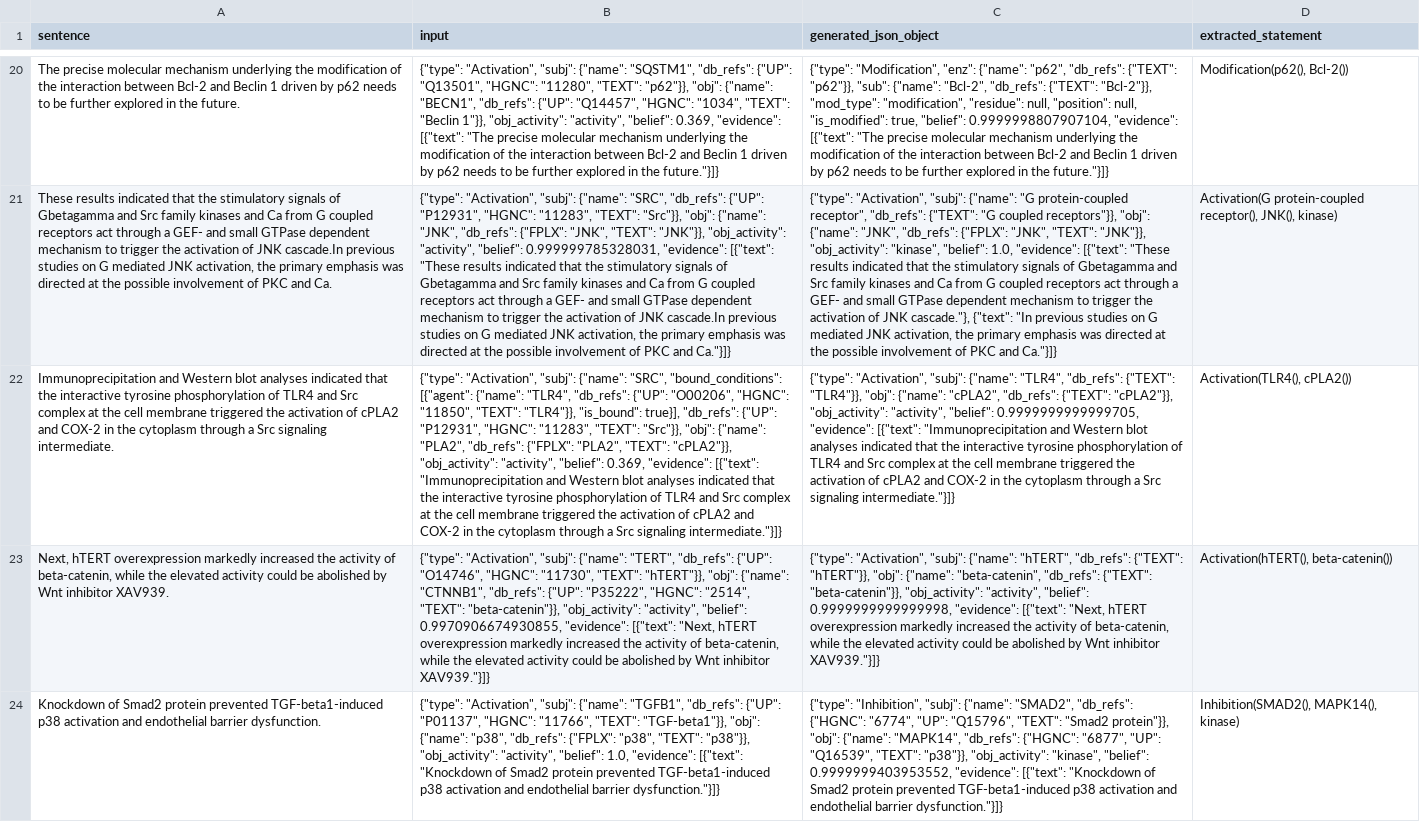
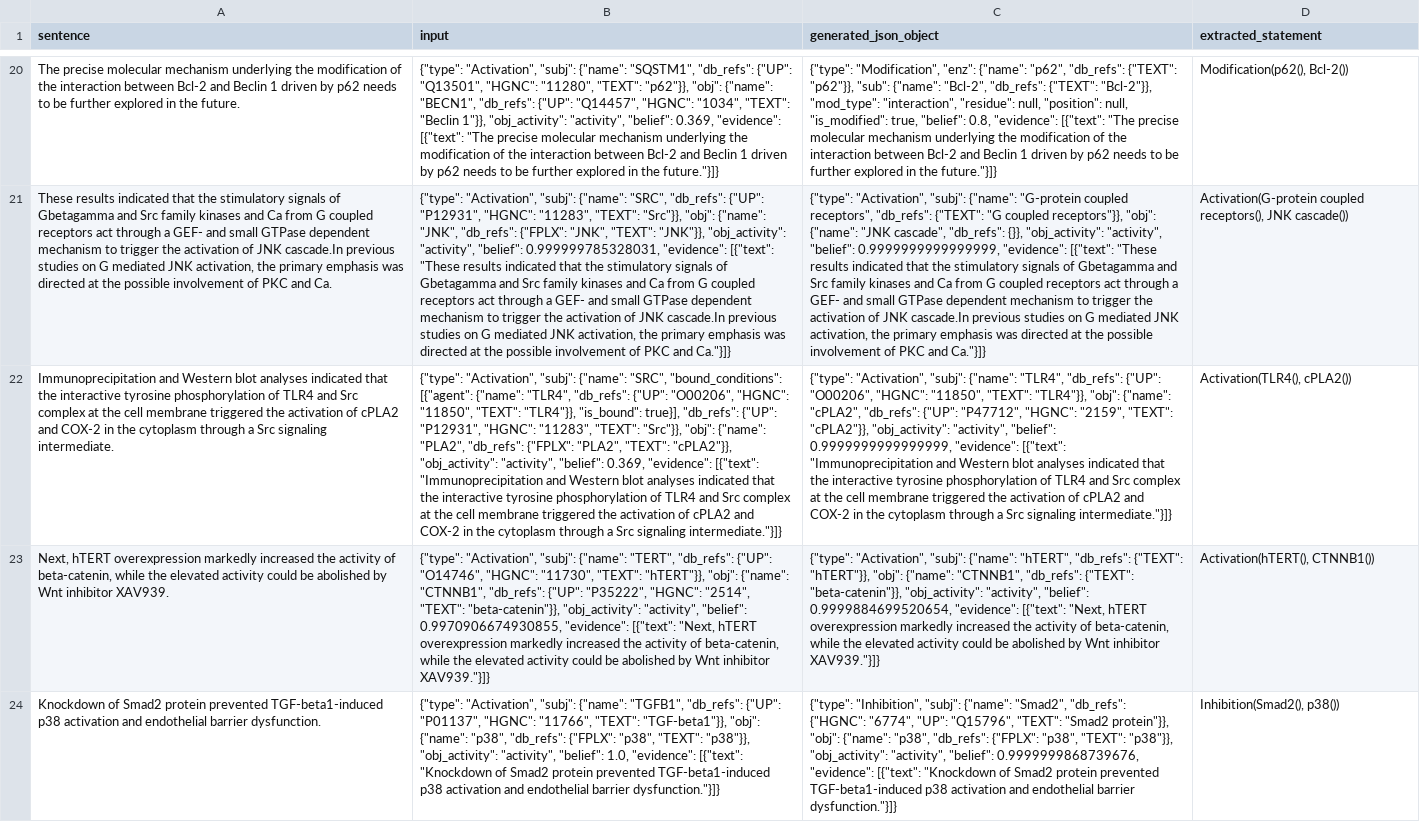
Before and after one commit to gyorilab/indra_gpt, a TSV file: notebooks/statement_json_extraction_results.tsv, drawn as a sheet; only a part is shown, gaps mark what is left out; the diff covers the shown part only; the diff names each change by its address in the sheet, - before the commit and + after, or states it on an @@ line.

```diff
--- a/notebooks/statement_json_extraction_results.tsv
+++ b/notebooks/statement_json_extraction_results.tsv
-C20 (generated_json_object): …"Bcl-2"}}, "mod_type": "modification", "residue": null, "position": null, "is_modified": true, "belief": 0.9999998807907104, "evidence": [{"text":…
+C20 (generated_json_object): …"Bcl-2"}}, "mod_type": "interaction", "residue": null, "position": null, "is_modified": true, "belief": 0.8, "evidence": [{"text":…
-C21 (generated_json_object): …"subj": {"name": "G protein-coupled receptor", "db_refs": {"TEXT": "G coupled receptors"}}, "obj": {"name": "JNK", "db_refs": {"FPLX": "JNK", "TEXT": "JNK"}}, "obj_activity": "kinase", "belief": 1.0, "evidence": [{"text": "These results indicated that the stimulatory signals of Gbetagamma and Src family kinases and Ca from G coupled receptors act through a GEF- and small GTPase dependent mechanism to trigger the activation of JNK cascade."}, {"text": "In previous studies…
+C21 (generated_json_object): …"subj": {"name": "G-protein coupled receptors", "db_refs": {"TEXT": "G coupled receptors"}}, "obj": {"name": "JNK cascade", "db_refs": {}}, "obj_activity": "activity", "belief": 0.9999999999999999, "evidence": [{"text": "These results indicated that the stimulatory signals of Gbetagamma and Src family kinases and Ca from G coupled receptors act through a GEF- and small GTPase dependent mechanism to trigger the activation of JNK cascade.In previous studies…
-D21 (extracted_statement): Activation(G protein-coupled receptor(), JNK(), kinase)
+D21 (extracted_statement): Activation(G-protein coupled receptors(), JNK cascade())
-C22 (generated_json_object): …"TLR4", "db_refs": {"TEXT": "TLR4"}}, "obj": {"name": "cPLA2", "db_refs": {"TEXT": "cPLA2"}}, "obj_activity": "activity", "belief": 0.9999999999999705, "evidence": [{"text":…
+C22 (generated_json_object): …"TLR4", "db_refs": {"UP": "O00206", "HGNC": "11850", "TEXT": "TLR4"}}, "obj": {"name": "cPLA2", "db_refs": {"UP": "P47712", "HGNC": "2159", "TEXT": "cPLA2"}}, "obj_activity": "activity", "belief": 0.9999999999999999, "evidence": [{"text":…
-C23 (generated_json_object): …"obj": {"name": "beta-catenin", "db_refs": {"TEXT": "beta-catenin"}}, "obj_activity": "activity", "belief": 0.9999999999999998, "evidence": [{"text":…
+C23 (generated_json_object): …"obj": {"name": "CTNNB1", "db_refs": {"TEXT": "beta-catenin"}}, "obj_activity": "activity", "belief": 0.9999884699520654, "evidence": [{"text":…
-D23 (extracted_statement): Activation(hTERT(), beta-catenin())
+D23 (extracted_statement): Activation(hTERT(), CTNNB1())
-C24 (generated_json_object): …"subj": {"name": "SMAD2", "db_refs": {"HGNC": "6774", "UP": "Q15796", "TEXT": "Smad2 protein"}}, "obj": {"name": "MAPK14", "db_refs": {"HGNC": "6877", "UP": "Q16539", "TEXT": "p38"}}, "obj_activity": "kinase", "belief": 0.9999999403953552, "evidence": [{"text":…
+C24 (generated_json_object): …"subj": {"name": "Smad2", "db_refs": {"HGNC": "6774", "UP": "Q15796", "TEXT": "Smad2 protein"}}, "obj": {"name": "p38", "db_refs": {"FPLX": "p38", "TEXT": "p38"}}, "obj_activity": "activity", "belief": 0.9999999868739676, "evidence": [{"text":…
-D24 (extracted_statement): Inhibition(SMAD2(), MAPK14(), kinase)
+D24 (extracted_statement): Inhibition(Smad2(), p38())
```
Also changed, not shown: 80 edited cells elsewhere in this file.
